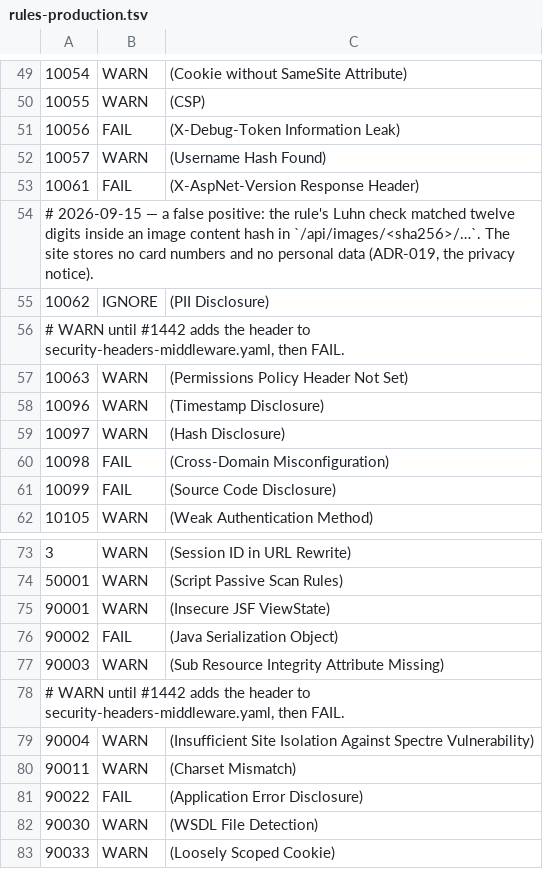
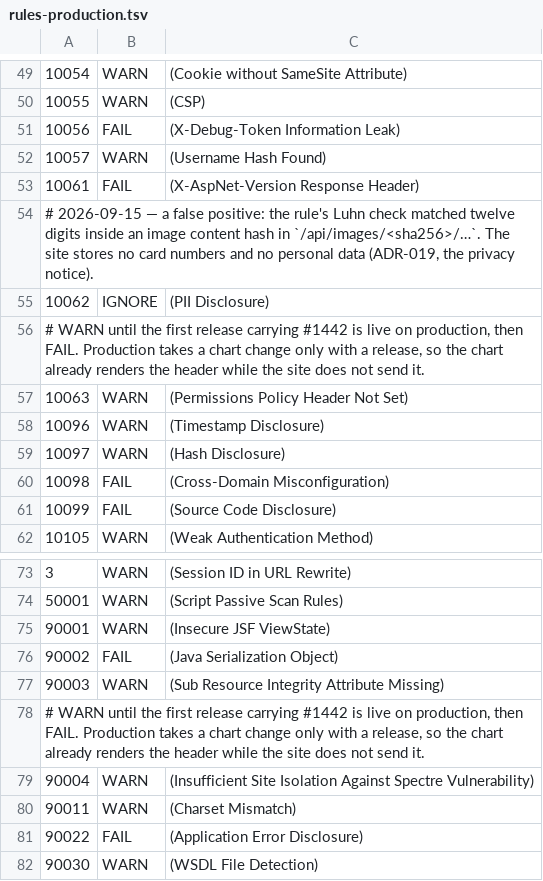
Before and after one commit to enorm-labs/event-junkie, a TSV file: .zap/rules-production.tsv, drawn as a sheet; only a part is shown, gaps mark what is left out; the shorter side is filled out with more unchanged rows.

```diff
--- a/.zap/rules-production.tsv
+++ b/.zap/rules-production.tsv
@@ -55,3 +55,3 @@
 10062	IGNORE	(PII Disclosure)
-# WARN until #1442 adds the header to security-headers-middleware.yaml, then FAIL.
+# WARN until the first release carrying #1442 is live on production, then FAIL. Production takes a chart change only with a release, so the chart already renders the header while the site does not send it.
 10063	WARN	(Permissions Policy Header Not Set)
@@ -77,3 +77,3 @@
 90003	WARN	(Sub Resource Integrity Attribute Missing)
-# WARN until #1442 adds the header to security-headers-middleware.yaml, then FAIL.
+# WARN until the first release carrying #1442 is live on production, then FAIL. Production takes a chart change only with a release, so the chart already renders the header while the site does not send it.
 90004	WARN	(Insufficient Site Isolation Against Spectre Vulnerability)
```
Also changed, not shown: 1 other file.
